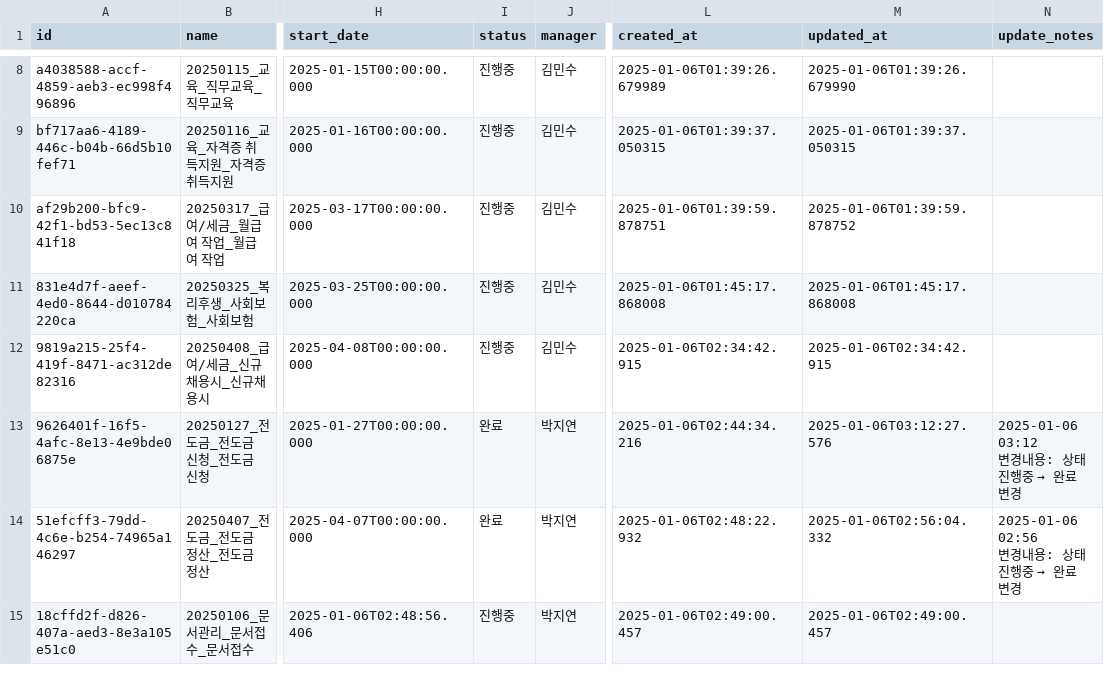
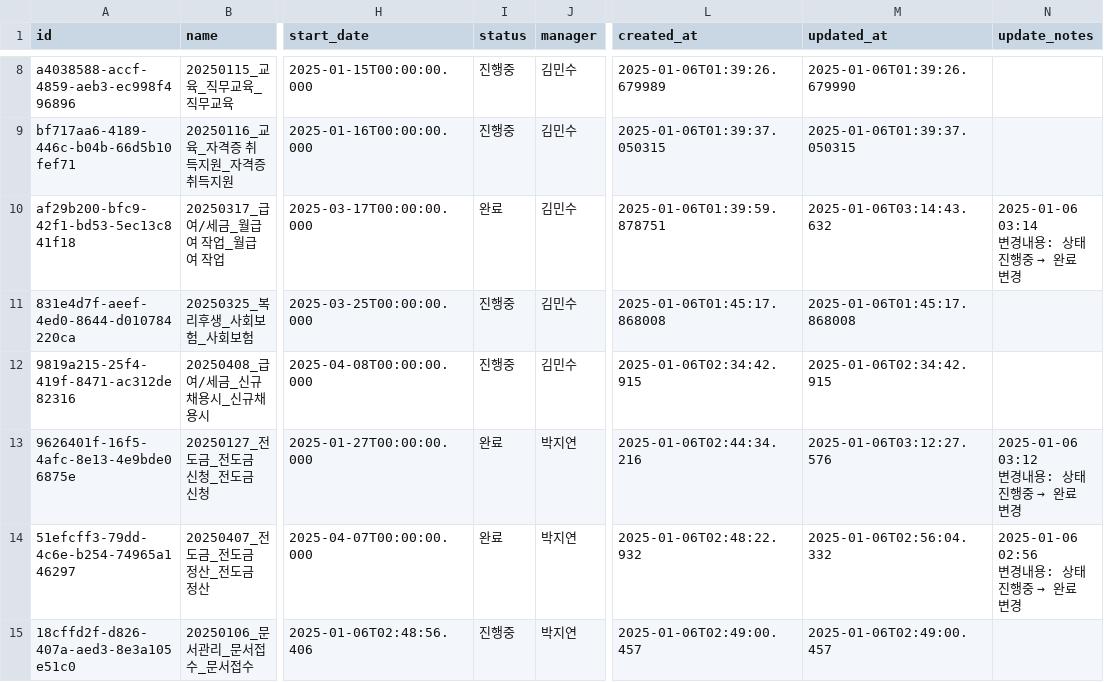
Before and after one commit to photo2story/task_master, a CSV file: assets/project_list.csv, drawn as a sheet; only a part is shown, gaps mark what is left out; ↵ is a line break in a cell; the diff names each change by its address in the sheet, - before the commit and + after, or states it on an @@ line.

Commit message:
Update project list

```diff
--- a/assets/project_list.csv
+++ b/assets/project_list.csv
-I10 (status): 진행중
+I10 (status): 완료
-M10 (updated_at): 2025-01-06T01:39:59.878752
+M10 (updated_at): 2025-01-06T03:14:43.632
@@ N10 (update_notes): (empty) → 2025-01-06 03:14 ↵ 변경내용: 상태 진행중 → 완료 변경 @@
```
